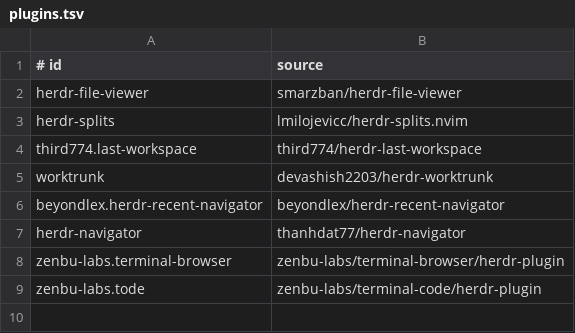
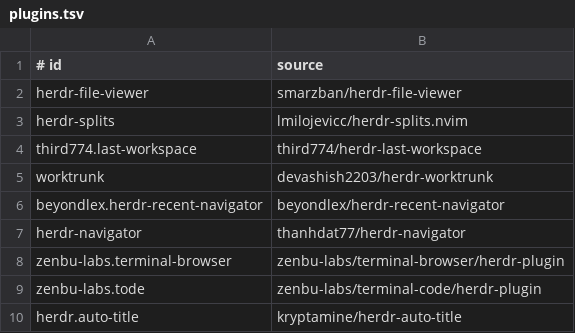
Before and after one commit to HerrLiljegren/dotfiles, a TSV file: config/herdr/plugins.tsv, drawn as a sheet; the diff names each change by its address in the sheet, - before the commit and + after, or states it on an @@ line.

Commit message:
feat(herdr): add automatic tab titles

```diff
--- a/config/herdr/plugins.tsv
+++ b/config/herdr/plugins.tsv
+row 10: herdr.auto-title | kryptamine/herdr-auto-title
```
Also changed, not shown: 2 other files.
